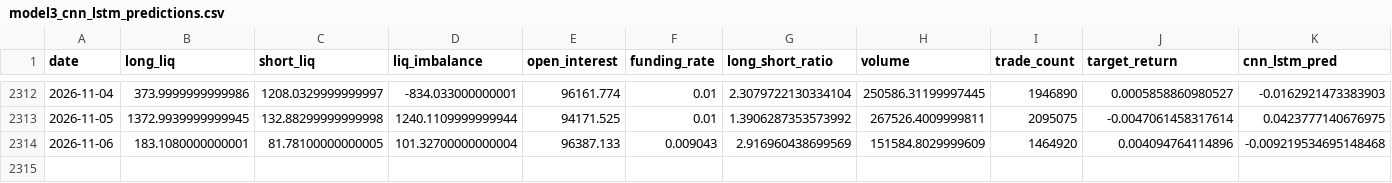
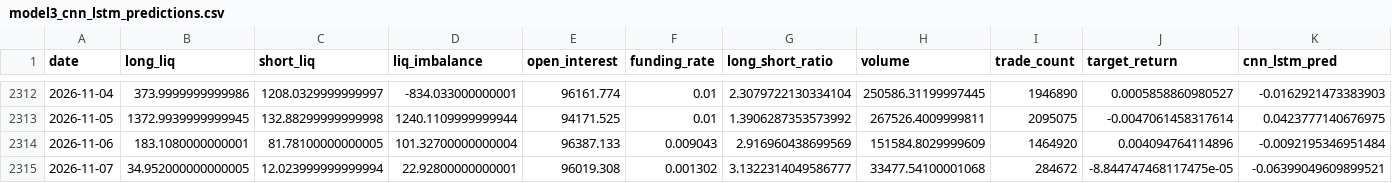
Before and after one commit to manavmax/Bitcoin-Alpha-System, a CSV file: model_3_derivatives_flow/results/model3_cnn_lstm_predictions.csv, drawn as a sheet; only a part is shown, gaps mark what is left out.

```diff
--- a/model_3_derivatives_flow/results/model3_cnn_lstm_predictions.csv
+++ b/model_3_derivatives_flow/results/model3_cnn_lstm_predictions.csv
@@ -2313,2 +2313,3 @@ date,long_liq,short_liq,liq_imbalance,open_interest,funding_rate,long_short_rati
 2026-11-05,1372.9939999999945,132.88299999999998,1240.1109999999944,94171.525,0.01,1.3906287353573992,267526.4009999811,2095075,-0.0047061458317614,0.0423777140676975
-2026-11-06,183.1080000000001,81.78100000000005,101.32700000000004,96387.133,0.009043,2.916960438699569,151584.8029999609,1464920,0.004094764114896,-0.009219534695148468
+2026-11-06,183.1080000000001,81.78100000000005,101.32700000000004,96387.133,0.009043,2.916960438699569,151584.8029999609,1464920,0.004094764114896,-0.0092195346951484
+2026-11-07,34.952000000000005,12.023999999999994,22.92800000000001,96019.308,0.001302,3.1322314049586777,33477.54100001068,284672,-8.844747468117475e-05,-0.06399049609899521
```
Also changed, not shown: model_2_volatility_risk/processed/model2_volatility_features.csv, model_2_volatility_risk/results/model2_final_volatility.csv, 41 other files.
